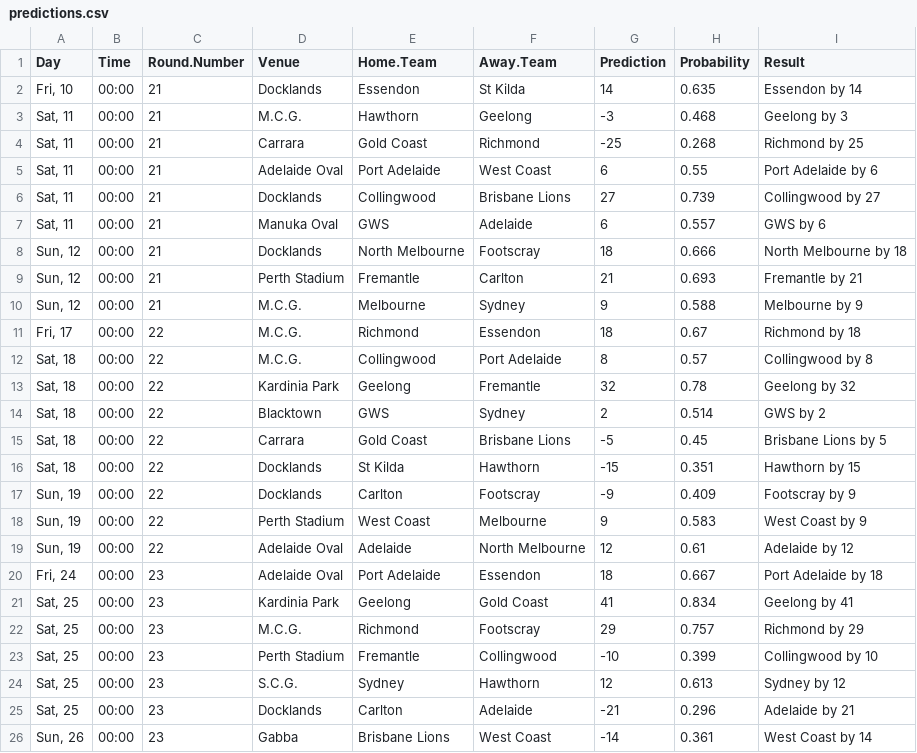
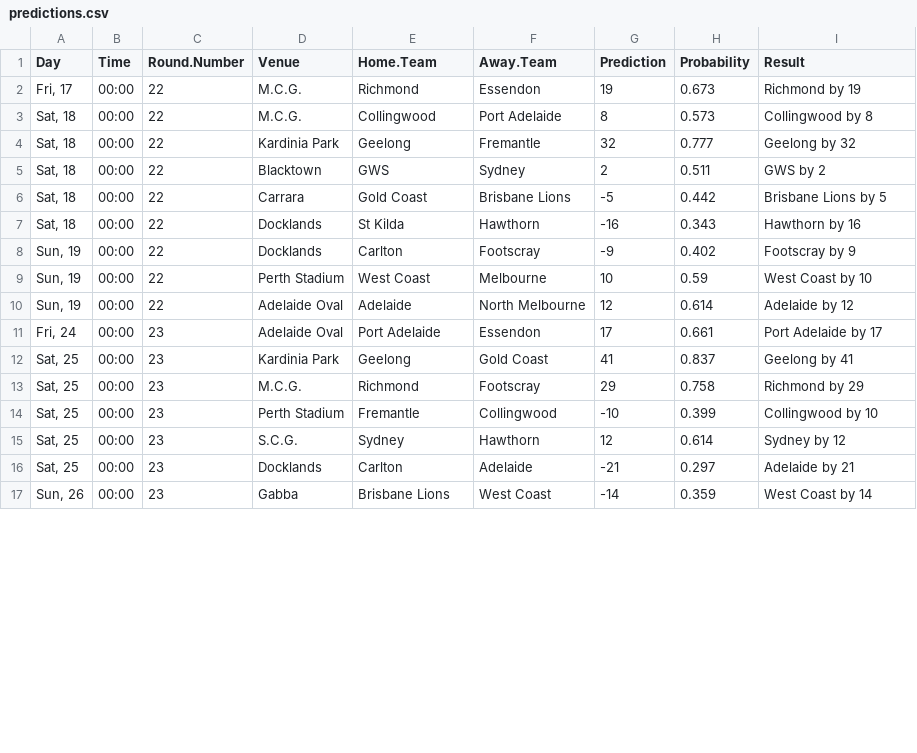
Before and after one commit to jimmyday12/plussixoneblog, a CSV file: data/raw-data/predictions.csv, drawn as a sheet; only a part is shown; the diff covers the shown part only.

```diff
--- a/data/raw-data/predictions.csv
+++ b/data/raw-data/predictions.csv
@@ -1,26 +1,17 @@
 Day,Time,Round.Number,Venue,Home.Team,Away.Team,Prediction,Probability,Result
-"Fri, 10",00:00,21,Docklands,Essendon,St Kilda,14,0.635,Essendon by 14
-"Sat, 11",00:00,21,M.C.G.,Hawthorn,Geelong,-3,0.468,Geelong by 3
-"Sat, 11",00:00,21,Carrara,Gold Coast,Richmond,-25,0.268,Richmond by 25
-"Sat, 11",00:00,21,Adelaide Oval,Port Adelaide,West Coast,6,0.55,Port Adelaide by 6
-"Sat, 11",00:00,21,Docklands,Collingwood,Brisbane Lions,27,0.739,Collingwood by 27
-"Sat, 11",00:00,21,Manuka Oval,GWS,Adelaide,6,0.557,GWS by 6
-"Sun, 12",00:00,21,Docklands,North Melbourne,Footscray,18,0.666,North Melbourne by 18
-"Sun, 12",00:00,21,Perth Stadium,Fremantle,Carlton,21,0.693,Fremantle by 21
-"Sun, 12",00:00,21,M.C.G.,Melbourne,Sydney,9,0.588,Melbourne by 9
-"Fri, 17",00:00,22,M.C.G.,Richmond,Essendon,18,0.67,Richmond by 18
-"Sat, 18",00:00,22,M.C.G.,Collingwood,Port Adelaide,8,0.57,Collingwood by 8
-"Sat, 18",00:00,22,Kardinia Park,Geelong,Fremantle,32,0.78,Geelong by 32
-"Sat, 18",00:00,22,Blacktown,GWS,Sydney,2,0.514,GWS by 2
-"Sat, 18",00:00,22,Carrara,Gold Coast,Brisbane Lions,-5,0.45,Brisbane Lions by 5
-"Sat, 18",00:00,22,Docklands,St Kilda,Hawthorn,-15,0.351,Hawthorn by 15
-"Sun, 19",00:00,22,Docklands,Carlton,Footscray,-9,0.409,Footscray by 9
-"Sun, 19",00:00,22,Perth Stadium,West Coast,Melbourne,9,0.583,West Coast by 9
-"Sun, 19",00:00,22,Adelaide Oval,Adelaide,North Melbourne,12,0.61,Adelaide by 12
-"Fri, 24",00:00,23,Adelaide Oval,Port Adelaide,Essendon,18,0.667,Port Adelaide by 18
-"Sat, 25",00:00,23,Kardinia Park,Geelong,Gold Coast,41,0.834,Geelong by 41
-"Sat, 25",00:00,23,M.C.G.,Richmond,Footscray,29,0.757,Richmond by 29
+"Fri, 17",00:00,22,M.C.G.,Richmond,Essendon,19,0.673,Richmond by 19
+"Sat, 18",00:00,22,M.C.G.,Collingwood,Port Adelaide,8,0.573,Collingwood by 8
+"Sat, 18",00:00,22,Kardinia Park,Geelong,Fremantle,32,0.777,Geelong by 32
+"Sat, 18",00:00,22,Blacktown,GWS,Sydney,2,0.511,GWS by 2
+"Sat, 18",00:00,22,Carrara,Gold Coast,Brisbane Lions,-5,0.442,Brisbane Lions by 5
+"Sat, 18",00:00,22,Docklands,St Kilda,Hawthorn,-16,0.343,Hawthorn by 16
+"Sun, 19",00:00,22,Docklands,Carlton,Footscray,-9,0.402,Footscray by 9
+"Sun, 19",00:00,22,Perth Stadium,West Coast,Melbourne,10,0.59,West Coast by 10
+"Sun, 19",00:00,22,Adelaide Oval,Adelaide,North Melbourne,12,0.614,Adelaide by 12
+"Fri, 24",00:00,23,Adelaide Oval,Port Adelaide,Essendon,17,0.661,Port Adelaide by 17
+"Sat, 25",00:00,23,Kardinia Park,Geelong,Gold Coast,41,0.837,Geelong by 41
+"Sat, 25",00:00,23,M.C.G.,Richmond,Footscray,29,0.758,Richmond by 29
 "Sat, 25",00:00,23,Perth Stadium,Fremantle,Collingwood,-10,0.399,Collingwood by 10
-"Sat, 25",00:00,23,S.C.G.,Sydney,Hawthorn,12,0.613,Sydney by 12
-"Sat, 25",00:00,23,Docklands,Carlton,Adelaide,-21,0.296,Adelaide by 21
-"Sun, 26",00:00,23,Gabba,Brisbane Lions,West Coast,-14,0.361,West Coast by 14
+"Sat, 25",00:00,23,S.C.G.,Sydney,Hawthorn,12,0.614,Sydney by 12
+"Sat, 25",00:00,23,Docklands,Carlton,Adelaide,-21,0.297,Adelaide by 21
+"Sun, 26",00:00,23,Gabba,Brisbane Lions,West Coast,-14,0.359,West Coast by 14
```
Also changed, not shown: 4 edited cells elsewhere in this file, data/raw-data/AFLM_sims_summary.csv, 9 other files.
